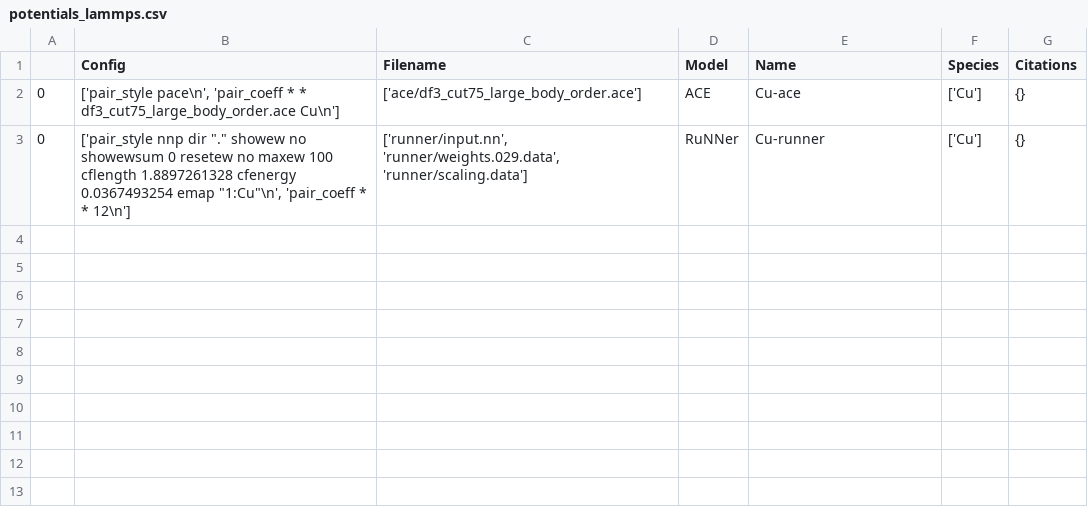
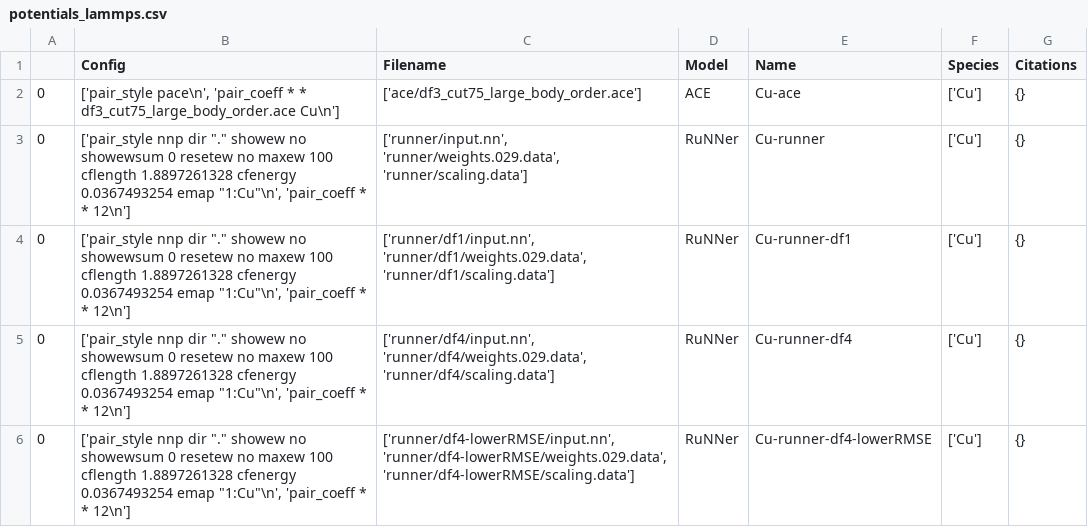
Before and after one commit to pyiron-workshop/potentials-workshop-2021, a CSV file: resources/lammps/potentials/potentials_lammps.csv, drawn as a sheet; the diff names each change by its address in the sheet, - before the commit and + after, or states it on an @@ line.

Commit message:
update potential table

```diff
--- a/resources/lammps/potentials/potentials_lammps.csv
+++ b/resources/lammps/potentials/potentials_lammps.csv
+row 4: 0 | ['pair_style nnp dir "." showew no showewsum 0 resetew no maxew 100 cflength 1.8897261328 cfenergy 0.0367493254 emap "1:Cu"\n', 'pair_coeff * * 12\n'] | ['runner/df1/input.nn', 'runner/df1/weights.029.data', 'runner/df1/scaling.data'] | RuNNer | Cu-runner-df1 | ['Cu'] | {}
+row 5: 0 | ['pair_style nnp dir "." showew no showewsum 0 resetew no maxew 100 cflength 1.8897261328 cfenergy 0.0367493254 emap "1:Cu"\n', 'pair_coeff * * 12\n'] | ['runner/df4/input.nn', 'runner/df4/weights.029.data', 'runner/df4/scaling.data'] | RuNNer | Cu-runner-df4 | ['Cu'] | {}
+row 6: 0 | ['pair_style nnp dir "." showew no showewsum 0 resetew no maxew 100 cflength 1.8897261328 cfenergy 0.0367493254 emap "1:Cu"\n', 'pair_coeff * * 12\n'] | ['runner/df4-lowerRMSE/input.nn', 'runner/df4-lowerRMSE/weights.029.data', 'runner/df4-lowerRMSE/scaling.data'] | RuNNer | Cu-runner-df4-lowerRMSE | ['Cu'] | {}
```
